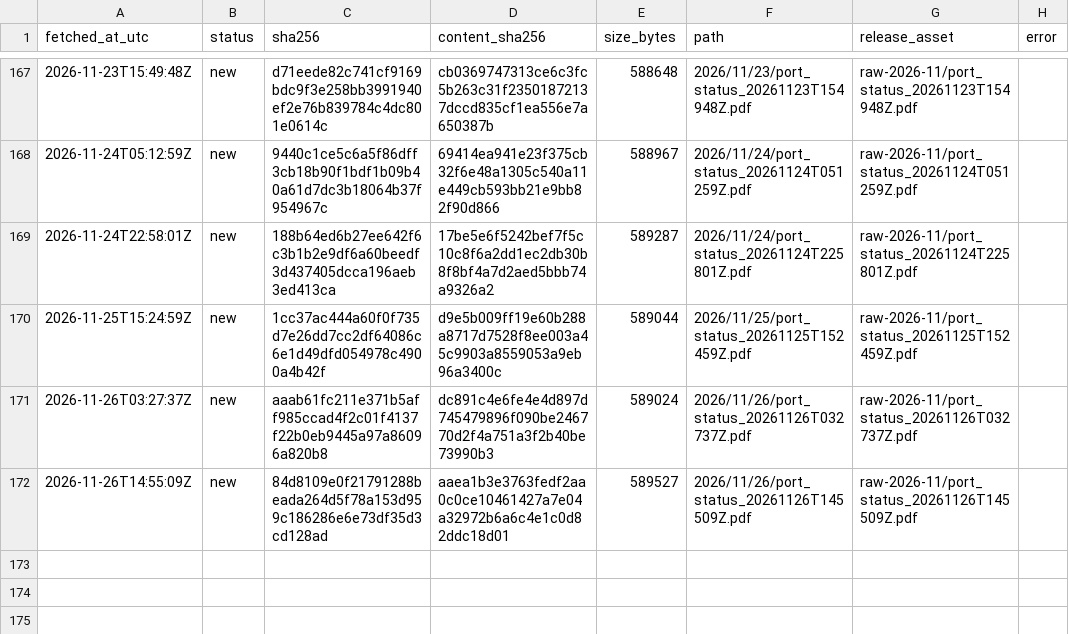
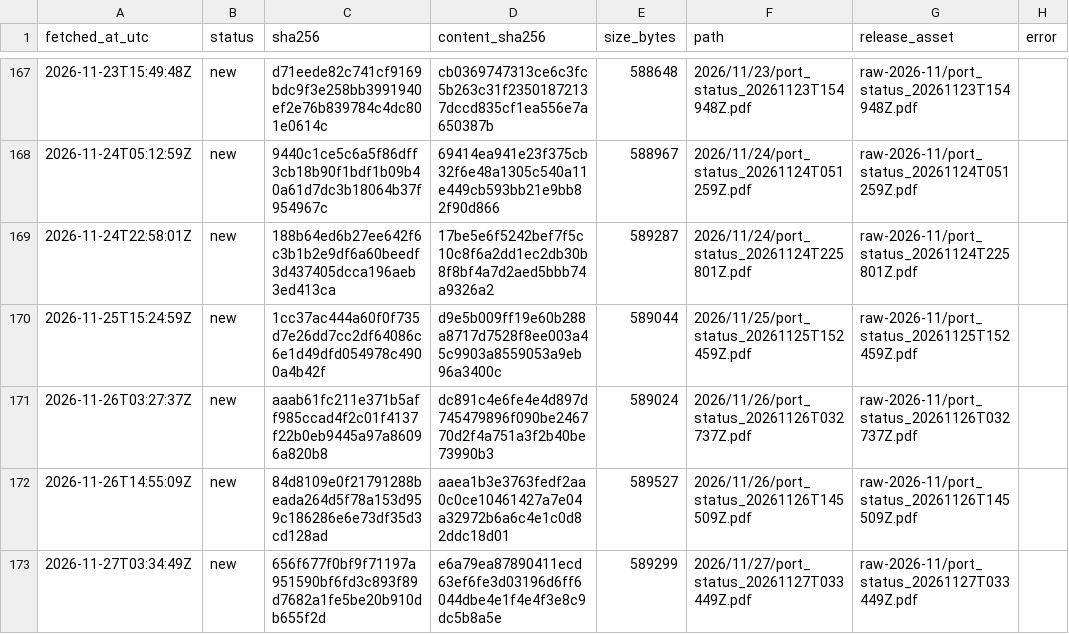
Before and after one commit to abdessamed-britah/djendjen-bellara-twin, a CSV file: data/raw/port_status/_manifest.csv, drawn as a sheet; only a part is shown, gaps mark what is left out; the diff names each change by its address in the sheet, - before the commit and + after, or states it on an @@ line.

```diff
--- a/data/raw/port_status/_manifest.csv
+++ b/data/raw/port_status/_manifest.csv
+row 173: 2026-11-27T03:34:49Z | new | 656f677f0bf9f71197a951590bf6fd3c893f89d7682a1fe5be20b910db655f2d | e6a79ea87890411ecd63ef6fe3d03196d6ff6044dbe4e1f4e4f3e8c9dc5b8a5e | 589299 | 2026/11/27/port_status_20261127T033449Z.pdf | raw-2026-11/port_status_20261127T033449Z.pdf
```
Also changed, not shown: data/clean/observations.csv.
